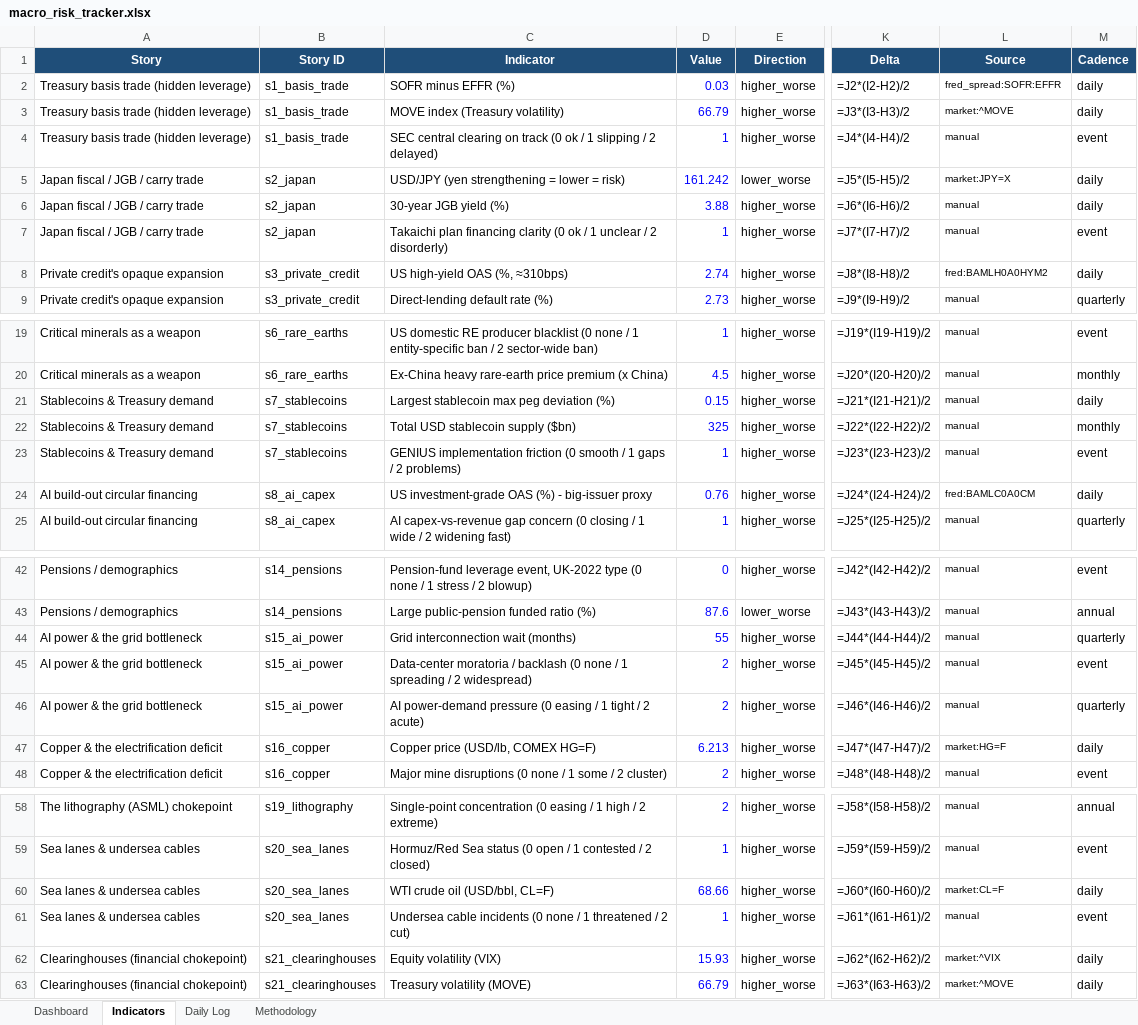
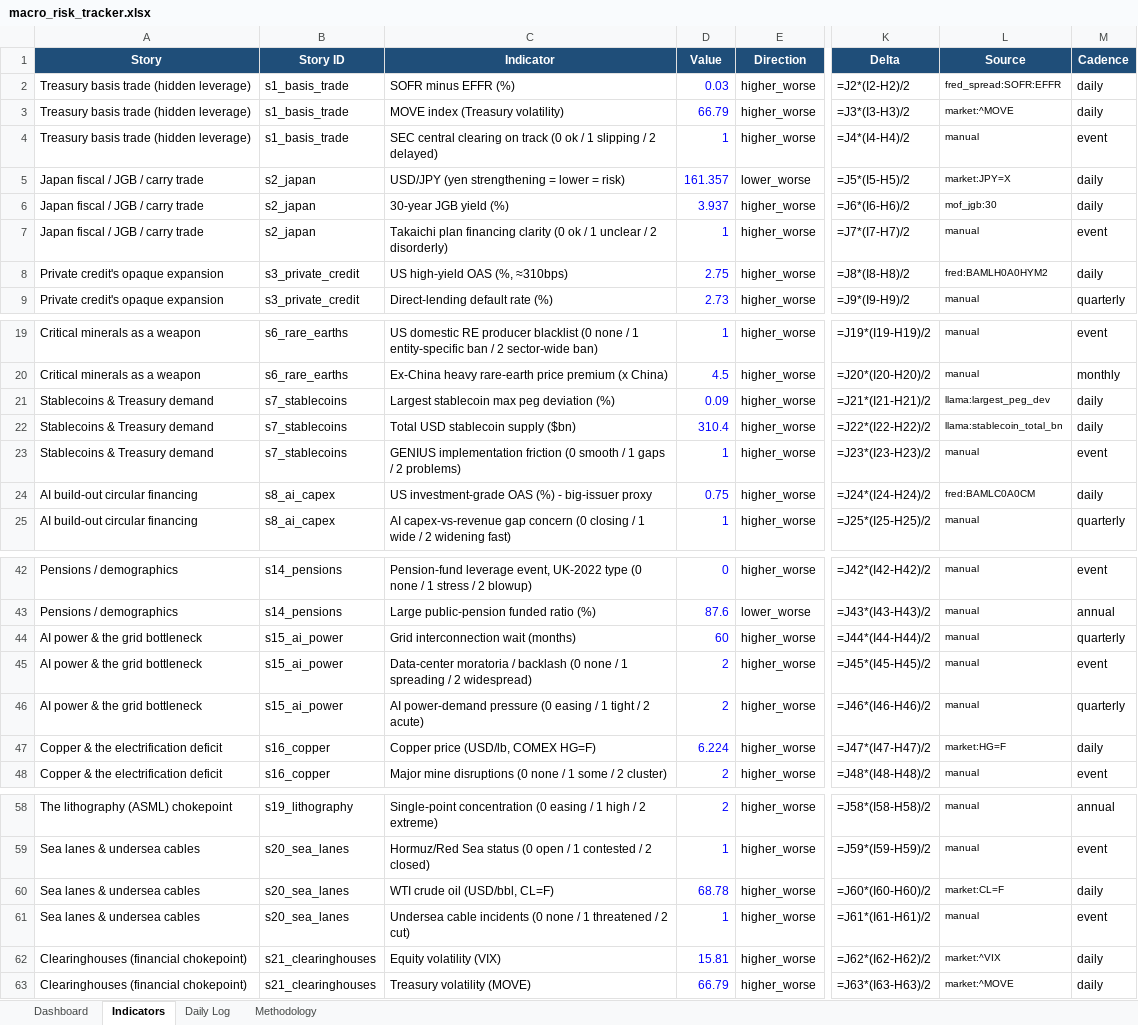
Before and after one commit to San-Geo/macro-risk-tracker, an Excel workbook: output/macro_risk_tracker.xlsx, sheet Indicators, drawn as a sheet; only a part is shown, gaps mark what is left out; values as stored, in another font and other column widths than the file's, no borders; formulas without a stored value are shown as written; the diff covers the shown part only; the diff names each change by its address in the sheet, - before the commit and + after, or states it on an @@ line.

```diff
--- a/output/macro_risk_tracker.xlsx (sheet Indicators)
+++ b/output/macro_risk_tracker.xlsx (sheet Indicators)
-D5 (Value): 161.242
+D5 (Value): 161.357
-D6 (Value): 3.88
+D6 (Value): 3.937
-L6 (Source): manual
+L6 (Source): mof_jgb:30
-D8 (Value): 2.74
+D8 (Value): 2.75
-D21 (Value): 0.15
+D21 (Value): 0.09
-L21 (Source): manual
+L21 (Source): llama:largest_peg_dev
-D22 (Value): 325
+D22 (Value): 310.4
-L22 (Source): manual
+L22 (Source): llama:stablecoin_total_bn
-M22 (Cadence): monthly
+M22 (Cadence): daily
-D24 (Value): 0.76
+D24 (Value): 0.75
-D44 (Value): 55
+D44 (Value): 60
-D47 (Value): 6.213
+D47 (Value): 6.224
-D60 (Value): 68.66
+D60 (Value): 68.78
-D62 (Value): 15.93
+D62 (Value): 15.81
```
Also changed, not shown: 2 edited cells elsewhere in this sheet, sheet Daily Log, sheet Methodology, sheet Dashboard, 9 other files.
